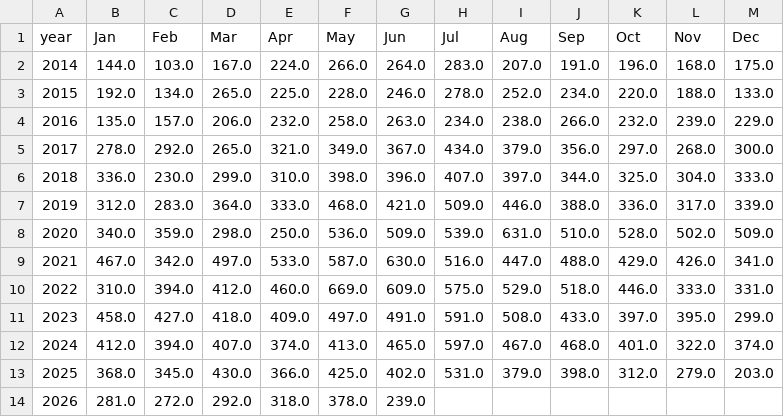
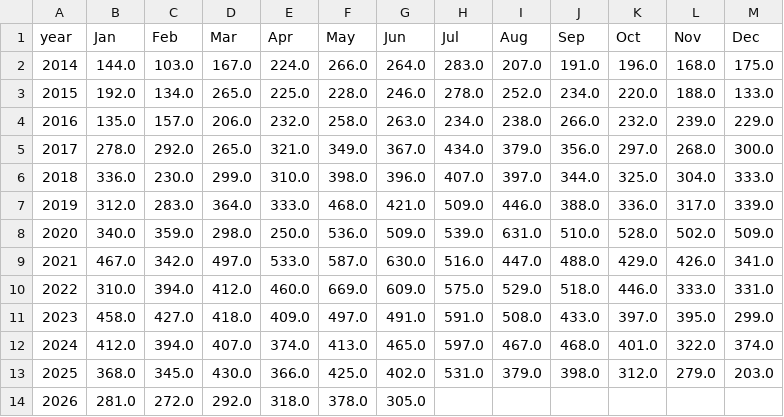
Before and after one commit to clohertyg/street3, a CSV file: data/gp_co_pivot.csv, drawn as a sheet.

```diff
--- a/data/gp_co_pivot.csv
+++ b/data/gp_co_pivot.csv
@@ -13,2 +13,2 @@ year,Jan,Feb,Mar,Apr,May,Jun,Jul,Aug,Sep,Oct,Nov,Dec
 2025,368.0,345.0,430.0,366.0,425.0,402.0,531.0,379.0,398.0,312.0,279.0,203.0
-2026,281.0,272.0,292.0,318.0,378.0,239.0,,,,,,
+2026,281.0,272.0,292.0,318.0,378.0,305.0,,,,,,
```
Also changed, not shown: data/monthly_total.csv, data/three_yr_avgs.csv, 2 other files.
